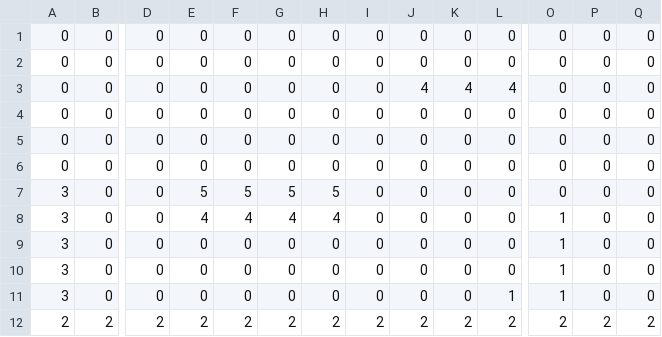
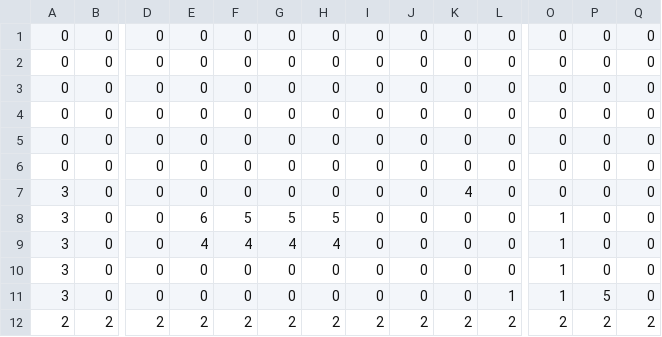
Before and after one commit to pieterbnl/Platformer-experiment, a CSV file: data/map.csv, drawn as a sheet; only a part is shown, gaps mark what is left out; removed rows and columns are numbered as before the commit, all else as after; rows hold the shown columns only; the diff names each change by its address in the sheet, - before the commit and + after, or states it on an @@ line.

```diff
--- a/data/map.csv
+++ b/data/map.csv
-row 3: 0 | 0 | 0 | 0 | 0 | 0 | 0 | 0 | 4 | 4 | 4 | 0 | 0 | 0
+row 6: 0 | 0 | 0 | 0 | 0 | 0 | 0 | 0 | 0 | 0 | 0 | 0 | 0 | 0
-E7: 5
+E7: 0
-F7: 5
+F7: 0
-G7: 5
+G7: 0
-H7: 5
+H7: 0
-K7: 0
+K7: 4
-E8: 4
+E8: 6
-F8: 4
+F8: 5
-G8: 4
+G8: 5
-H8: 4
+H8: 5
-E9: 0
+E9: 4
-F9: 0
+F9: 4
-G9: 0
+G9: 4
-H9: 0
+H9: 4
-P11: 0
+P11: 5
```
Also changed, not shown: 1 other file.
